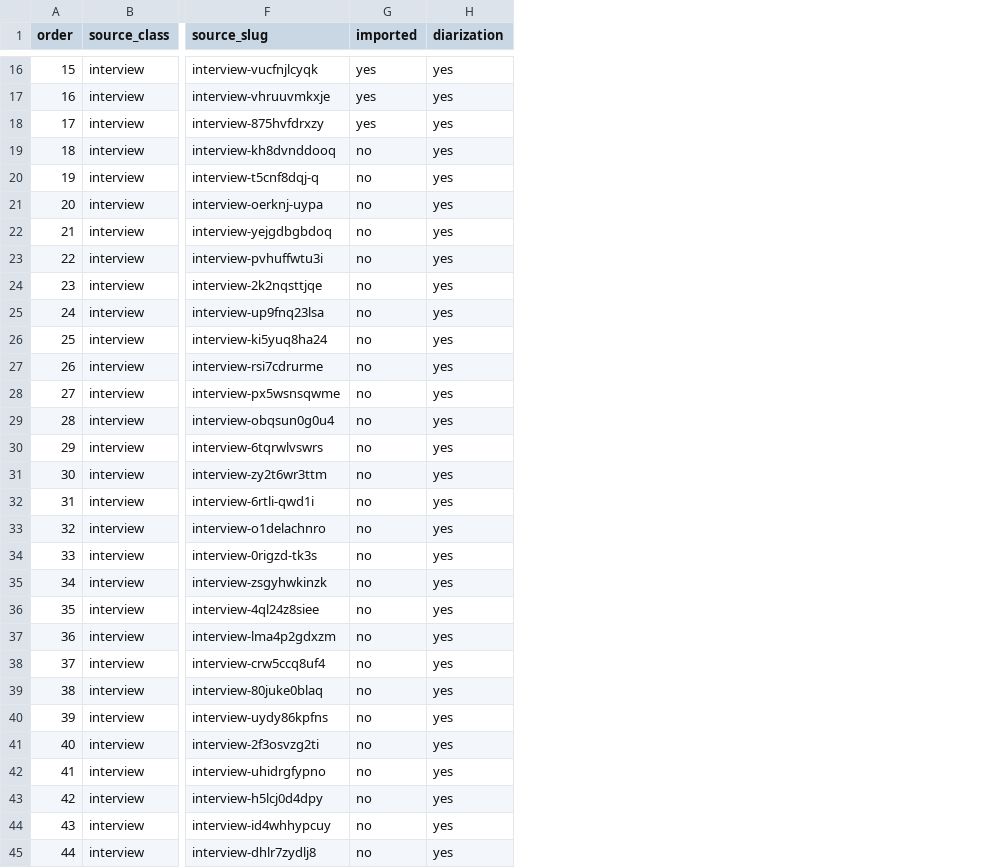
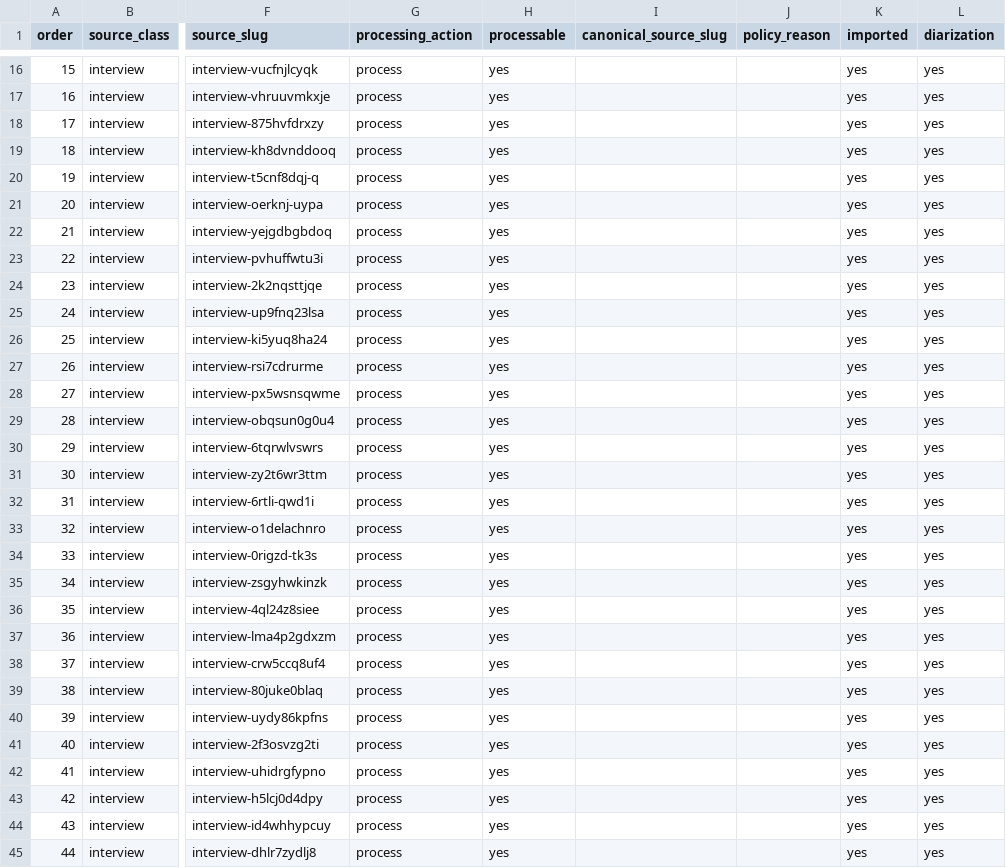
Before and after one commit to apresmoi/jianglens, a TSV file: content/workflow/tasks/interview-production-backlog.tsv, drawn as a sheet; only a part is shown, gaps mark what is left out; addresses are those after the commit; the diff covers the shown part only; the diff names each change by its address in the sheet, - before the commit and + after, or states it on an @@ line.

```diff
--- a/content/workflow/tasks/interview-production-backlog.tsv
+++ b/content/workflow/tasks/interview-production-backlog.tsv
+column G (processing_action), rows 16-45: all process
+column H (processable), rows 16-45: all yes
+column I (canonical_source_slug), empty
+column J (policy_reason), empty
-K19:K45 (imported): no
+K19:K45 (imported): yes
```
Also changed, not shown: 1 added row and 36 edited cells elsewhere in this file, content/workflow/tasks/episode-production-backlog.tsv, 28 other files.
